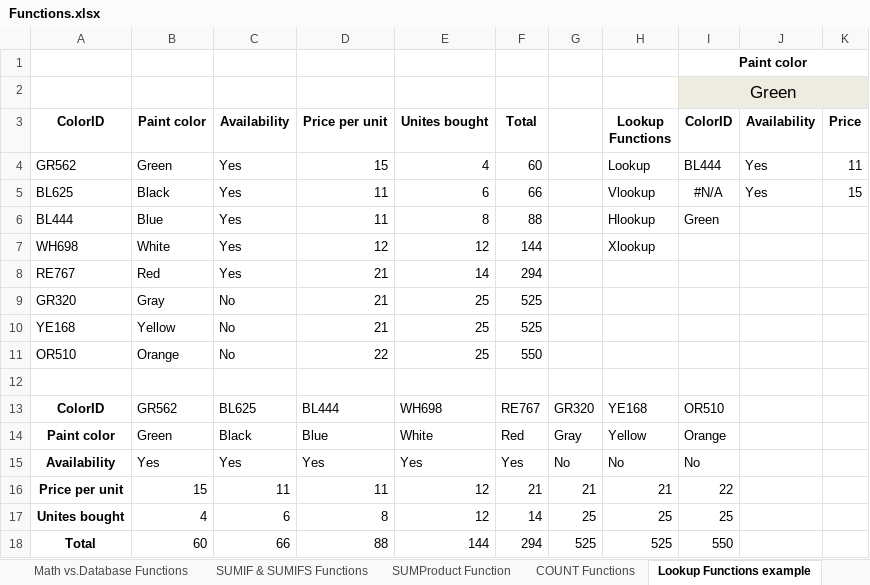
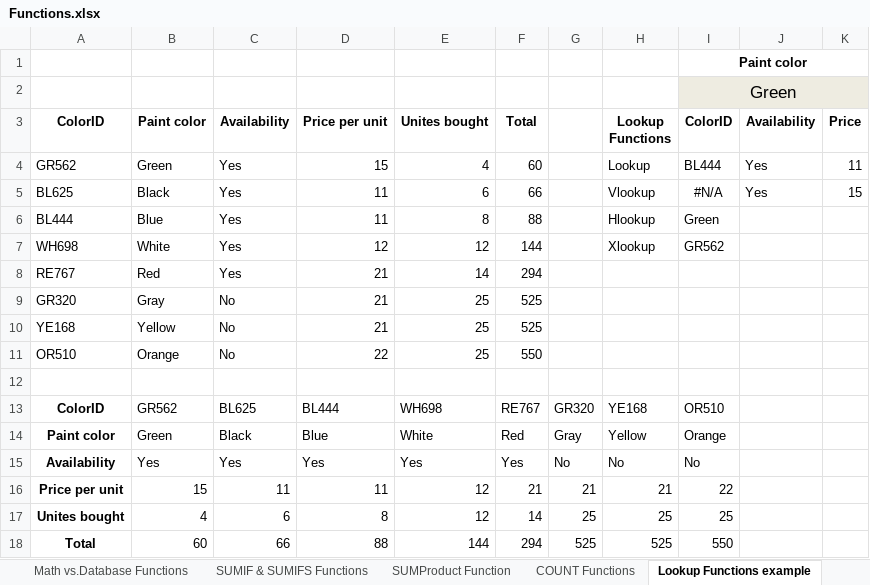
Before and after one commit to siddartha-10/Excel, an Excel workbook: Excel_bootcamp/Functions Datasets start files/Functions.xlsx, sheet Lookup Functions example, drawn as a sheet; values as stored, in another font and other column widths than the file's, no borders; the diff names each change by its address in the sheet, - before the commit and + after, or states it on an @@ line.

```diff
--- a/Excel_bootcamp/Functions Datasets start files/Functions.xlsx (sheet Lookup Functions example)
+++ b/Excel_bootcamp/Functions Datasets start files/Functions.xlsx (sheet Lookup Functions example)
-I7 (ColorID): (empty)
+I7 (ColorID): GR562
```
Also changed, not shown: sheet Index and Match Functions, Excel_bootcamp/Final Grade Calculator/Final Grade Calculator Project.xlsx, 6 other files.
